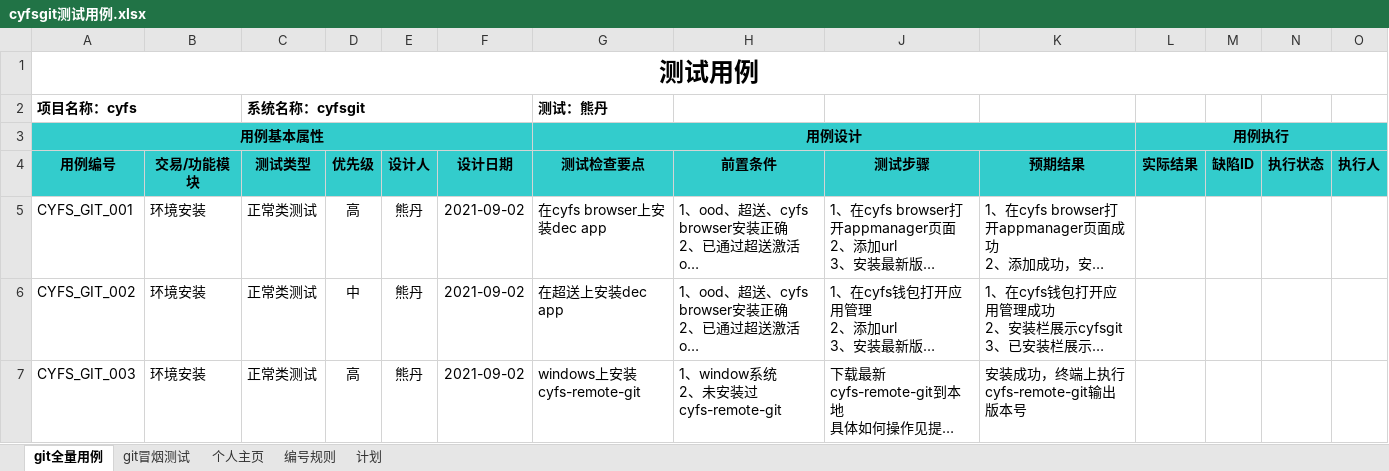
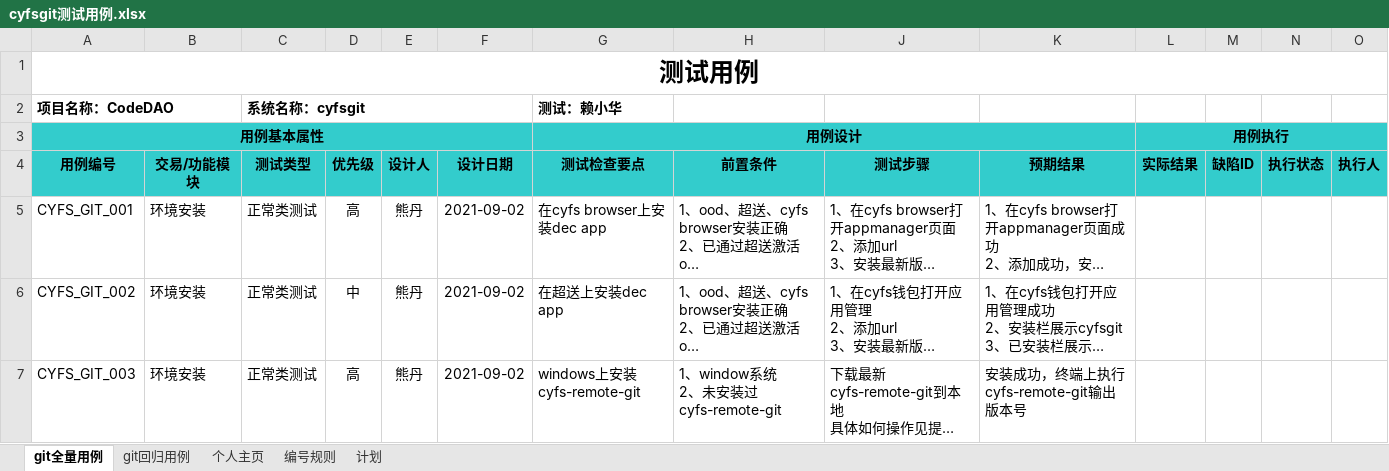
Before and after one commit to Mangol-lxh/QAFiles, an Excel workbook: cyfsgit测试用例.xlsx, sheet git全量用例, drawn as a sheet; only a part is shown; long unchanged cells end in …; values as stored, in another font and other column widths than the file's, no borders; charts and pictures and conditional formats not drawn; removed rows and columns are numbered as before the commit, all else as after; rows hold the shown columns only; the diff covers the shown part only; the diff names each change by its address in the sheet, - before the commit and + after, or states it on an @@ line.

```diff
--- a/cyfsgit测试用例.xlsx (sheet git全量用例)
+++ b/cyfsgit测试用例.xlsx (sheet git全量用例)
-sheet tab: git冒烟测试
+sheet tab: git回归用例
-row 2: 项目名称：cyfs |  | 系统名称：cyfsgit |  |  |  | 测试：熊丹
+row 2: 项目名称：CodeDAO |  | 系统名称：cyfsgit |  |  |  | 测试：赖小华
```
Also changed, not shown: 38 added rows, 37 removed rows and 56 edited cells elsewhere in this sheet.
